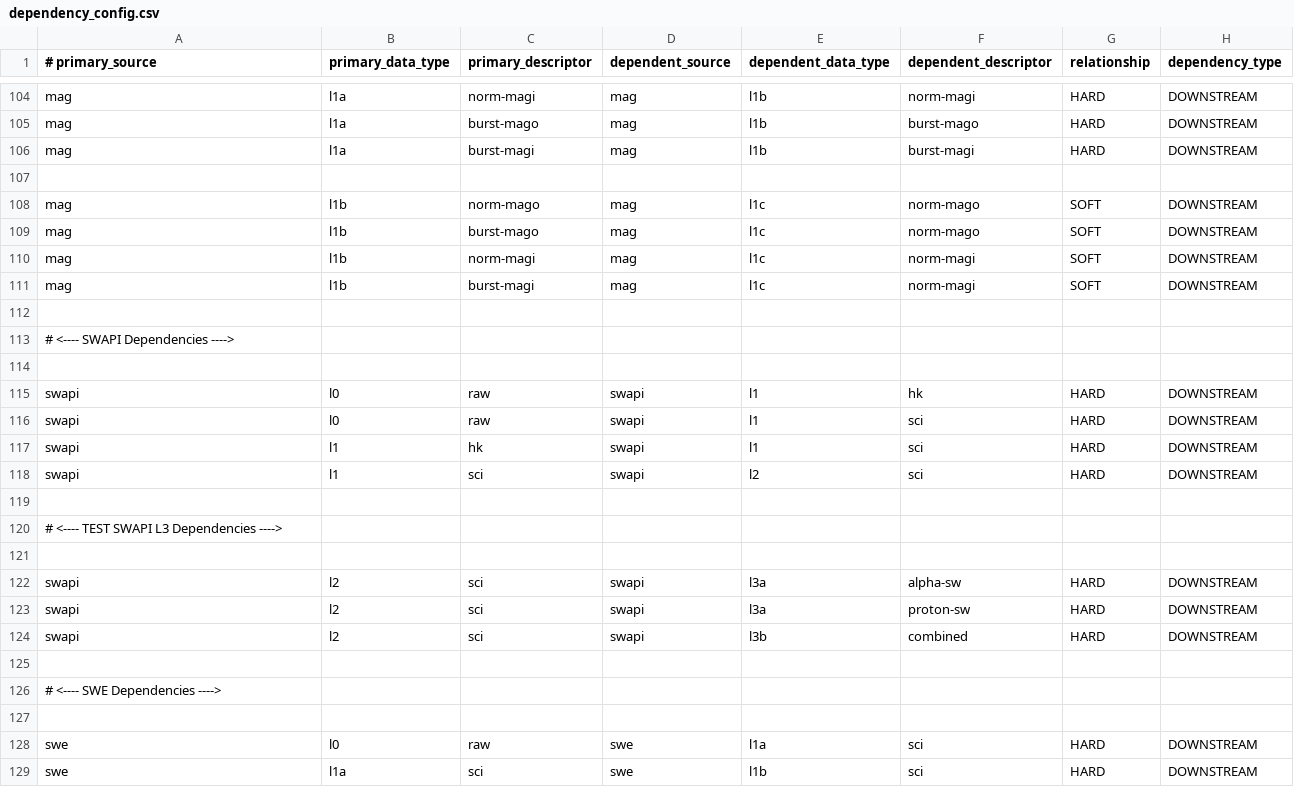
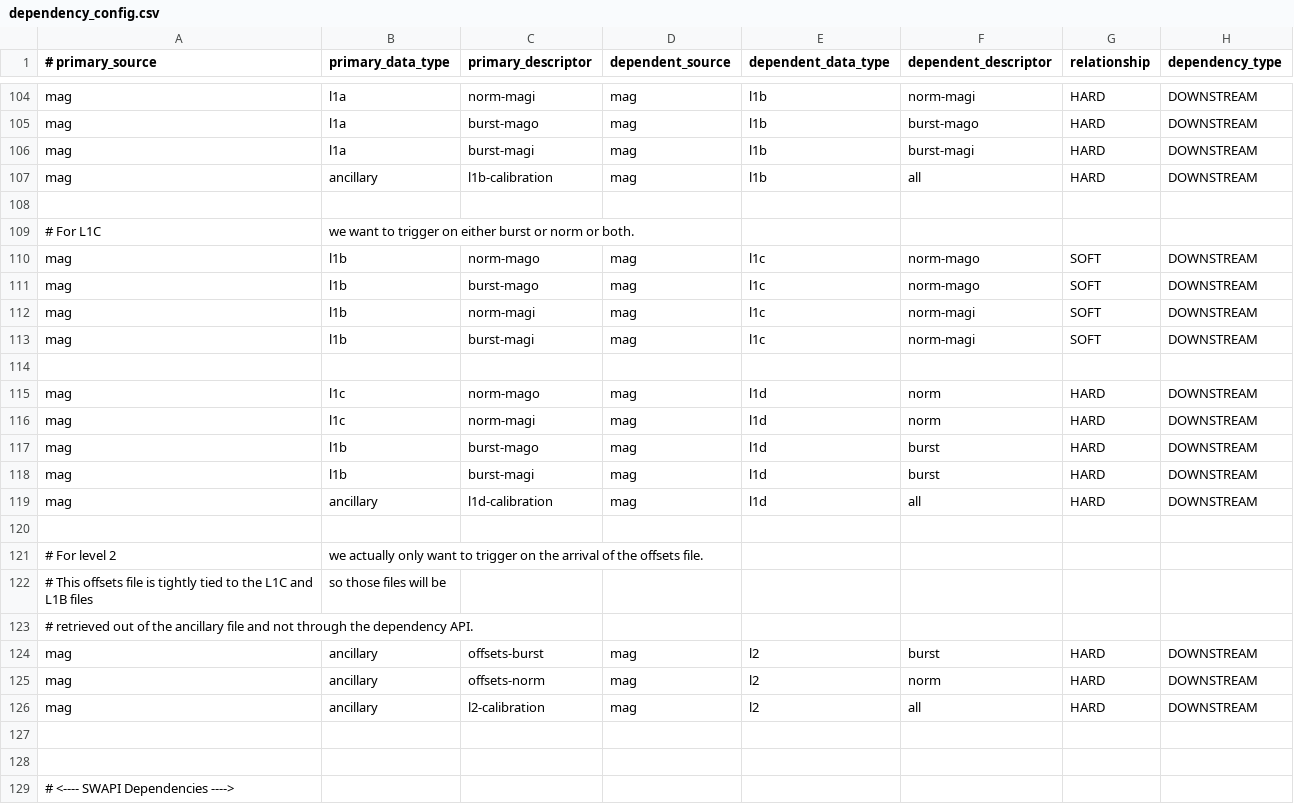
Before and after one commit to IMAP-Science-Operations-Center/sds-data-manager, a CSV file: sds_data_manager/lambda_code/SDSCode/pipeline_lambdas/dependency_config.csv, drawn as a sheet; only a part is shown, gaps mark what is left out; the shorter side is filled out with more unchanged rows.

Commit message:
Updates

```diff
--- a/sds_data_manager/lambda_code/SDSCode/pipeline_lambdas/dependency_config.csv
+++ b/sds_data_manager/lambda_code/SDSCode/pipeline_lambdas/dependency_config.csv
@@ -106,3 +106,5 @@ mag, l1a, burst-mago, mag, l1b, burst-mago, HARD, DOWNSTREAM
 mag, l1a, burst-magi, mag, l1b, burst-magi, HARD, DOWNSTREAM
+mag, ancillary, l1b-calibration, mag, l1b, all, HARD, DOWNSTREAM
 
+# For L1C, we want to trigger on either burst or norm or both.
 mag, l1b, norm-mago, mag, l1c, norm-mago, SOFT, DOWNSTREAM
@@ -111,2 +113,16 @@ mag, l1b, norm-magi, mag, l1c, norm-magi, SOFT, DOWNSTREAM
 mag, l1b, burst-magi, mag, l1c, norm-magi, SOFT, DOWNSTREAM
+
+mag, l1c, norm-mago, mag, l1d, norm, HARD, DOWNSTREAM
+mag, l1c, norm-magi, mag, l1d, norm, HARD, DOWNSTREAM
+mag, l1b, burst-mago, mag, l1d, burst, HARD, DOWNSTREAM
+mag, l1b, burst-magi, mag, l1d, burst, HARD, DOWNSTREAM
+mag, ancillary, l1d-calibration, mag, l1d, all, HARD, DOWNSTREAM
+
+# For level 2, we actually only want to trigger on the arrival of the offsets file.
+# This offsets file is tightly tied to the L1C and L1B files, so those files will be
+# retrieved out of the ancillary file and not through the dependency API.
+mag, ancillary, offsets-burst, mag, l2, burst, HARD, DOWNSTREAM
+mag, ancillary, offsets-norm, mag, l2, norm, HARD, DOWNSTREAM
+mag, ancillary, l2-calibration, mag, l2, all, HARD, DOWNSTREAM
+
 
```
